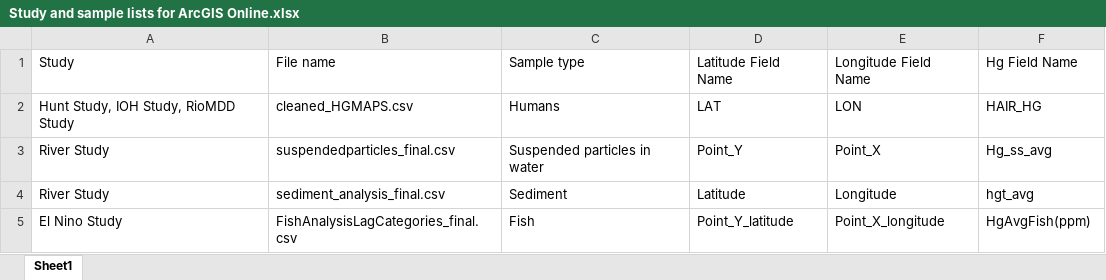
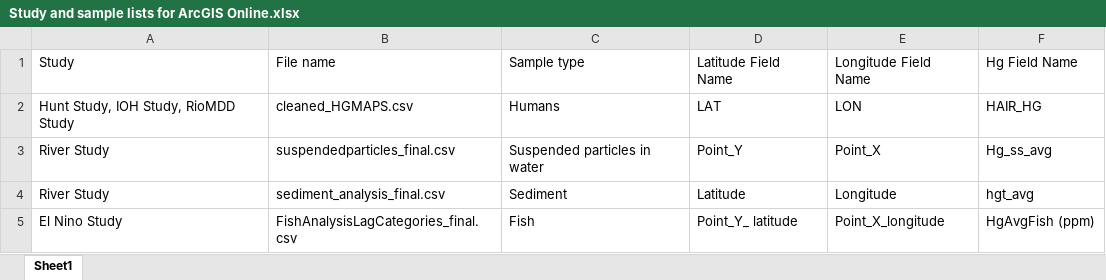
Before and after one commit to johnpfay/PeruDataPrep, an Excel workbook: Study and sample lists for ArcGIS Online.xlsx, sheet Sheet1, drawn as a sheet; values as stored, in another font and other column widths than the file's, no borders; the diff names each change by its address in the sheet, - before the commit and + after, or states it on an @@ line.

Commit message:
Fixes some names

```diff
--- a/Study and sample lists for ArcGIS Online.xlsx (sheet Sheet1)
+++ b/Study and sample lists for ArcGIS Online.xlsx (sheet Sheet1)
-D5: Point_Y_latitude
+D5: Point_Y_ latitude
-F5: HgAvgFish(ppm)
+F5: HgAvgFish (ppm)
```
